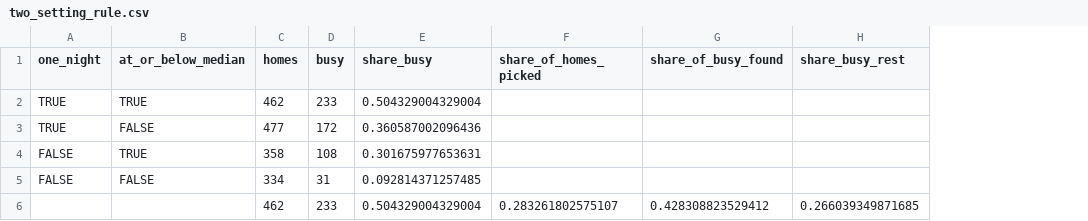
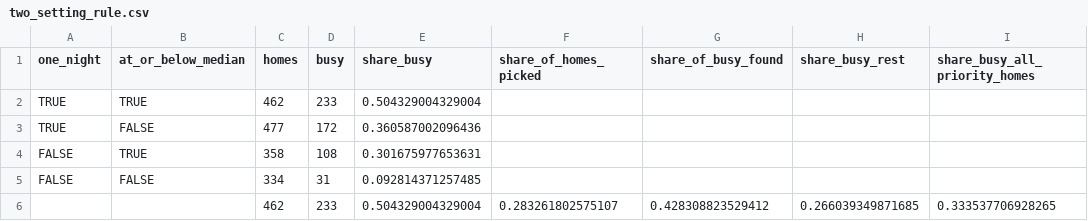
Before and after one commit to maksym-xu/CMCE30005-TheNextChapter, a CSV file: final-report/report-2026-10-04/outputs/revision/two_setting_rule.csv, drawn as a sheet; the diff names each change by its address in the sheet, - before the commit and + after, or states it on an @@ line.

```diff
--- a/final-report/report-2026-10-04/outputs/revision/two_setting_rule.csv
+++ b/final-report/report-2026-10-04/outputs/revision/two_setting_rule.csv
+column I (share_busy_all_priority_homes), row 6: 0.333537706928265
```
Also changed, not shown: final-report/report-2026-10-04/outputs/revision/rating_check.csv, 11 other files.
